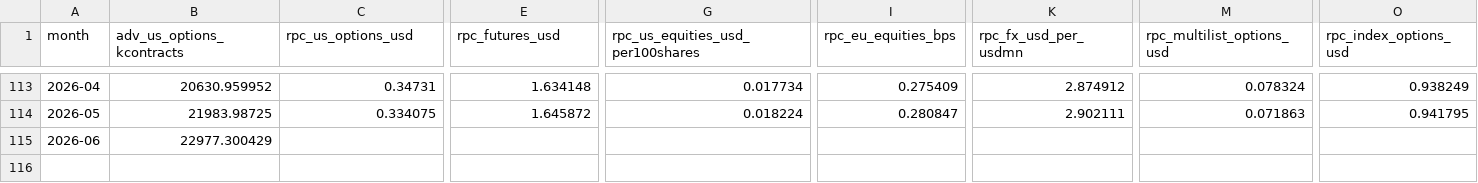
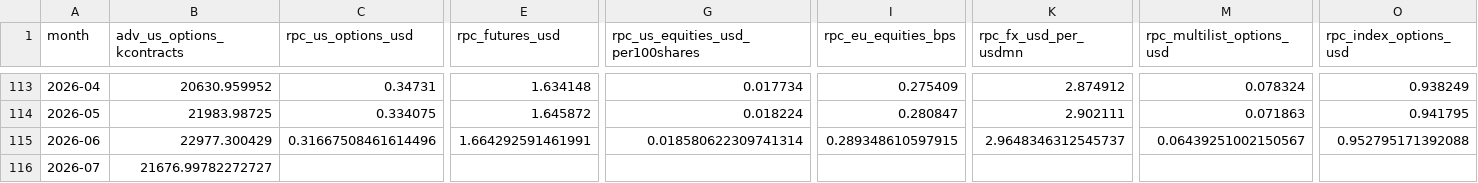
Before and after one commit to hzhan7/Monthly-OP-Dashboards, a CSV file: series/cboe.csv, drawn as a sheet; only a part is shown, gaps mark what is left out; rows hold the shown columns only; the diff names each change by its address in the sheet, - before the commit and + after, or states it on an @@ line.

```diff
--- a/series/cboe.csv
+++ b/series/cboe.csv
-C115 (rpc_us_options_usd): (empty)
+C115 (rpc_us_options_usd): 0.31667508461614496
-E115 (rpc_futures_usd): (empty)
+E115 (rpc_futures_usd): 1.664292591461991
-G115 (rpc_us_equities_usd_per100shares): (empty)
+G115 (rpc_us_equities_usd_per100shares): 0.018580622309741314
-I115 (rpc_eu_equities_bps): (empty)
+I115 (rpc_eu_equities_bps): 0.289348610597915
-K115 (rpc_fx_usd_per_usdmn): (empty)
+K115 (rpc_fx_usd_per_usdmn): 2.9648346312545737
-M115 (rpc_multilist_options_usd): (empty)
+M115 (rpc_multilist_options_usd): 0.06439251002150567
-O115 (rpc_index_options_usd): (empty)
+O115 (rpc_index_options_usd): 0.952795171392088
+row 116: 2026-07 | 21676.99782272727
```
Also changed, not shown: 3 other files.
